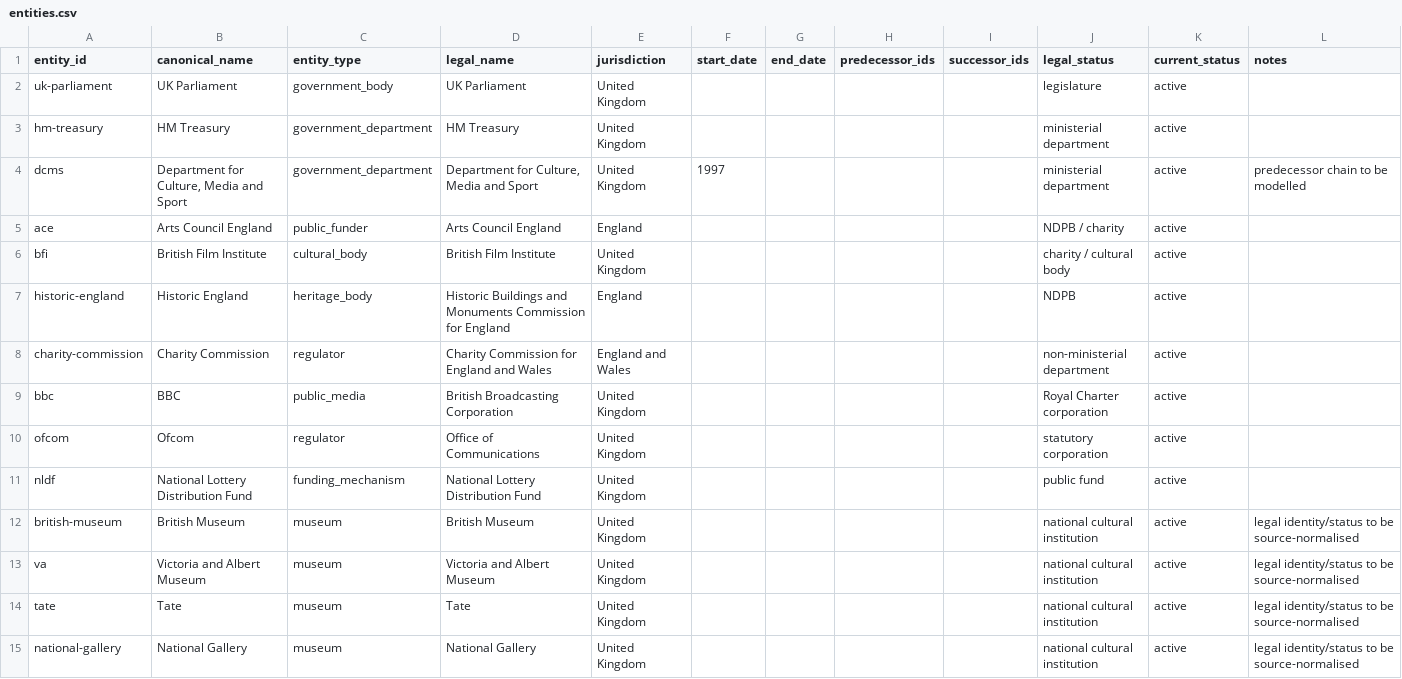
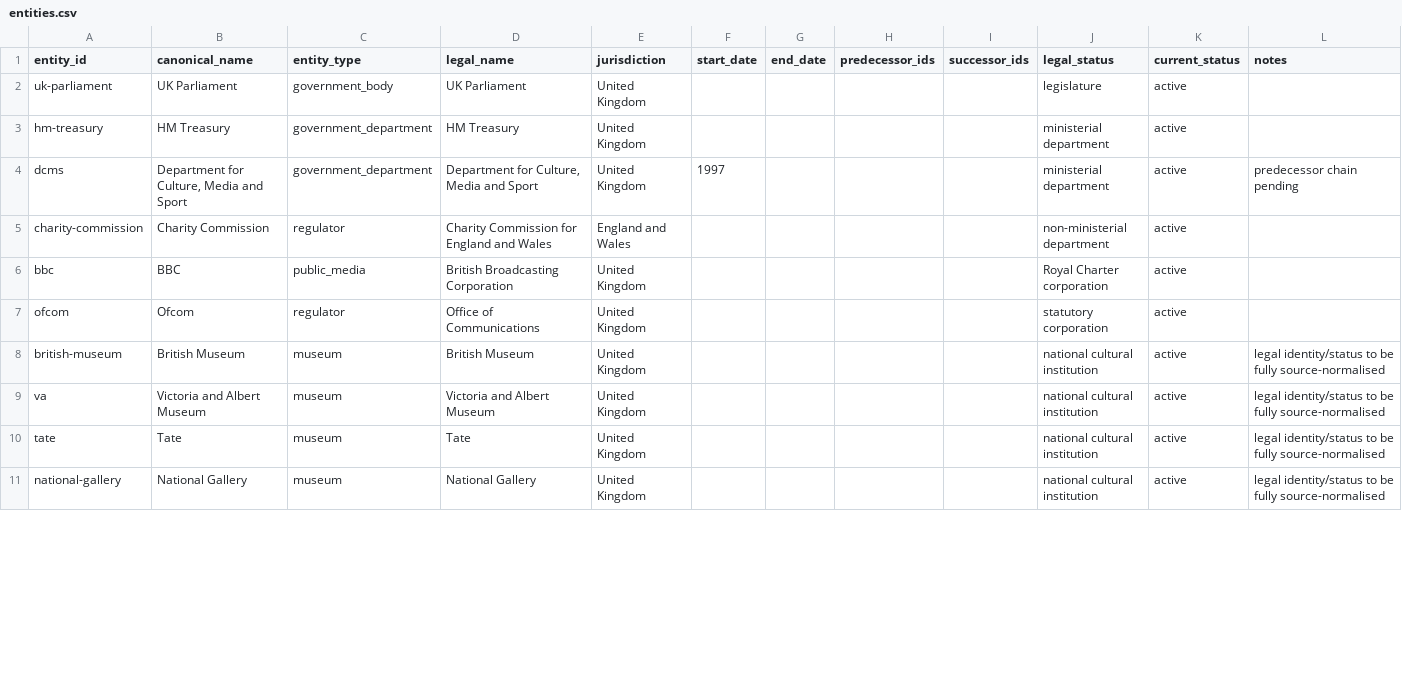
Before and after one commit to lolasalem/lolasalem.github.io, a CSV file: sidonie/data/entities.csv, drawn as a sheet; only a part is shown; the diff covers the shown part only.

```diff
--- a/sidonie/data/entities.csv
+++ b/sidonie/data/entities.csv
@@ -3,6 +3,3 @@ uk-parliament,UK Parliament,government_body,UK Parliament,United Kingdom,,,,,leg
 hm-treasury,HM Treasury,government_department,HM Treasury,United Kingdom,,,,,ministerial department,active,
-dcms,"Department for Culture, Media and Sport",government_department,"Department for Culture, Media and Sport",United Kingdom,1997,,,,ministerial department,active,predecessor chain to be modelled
-ace,Arts Council England,public_funder,Arts Council England,England,,,,,NDPB / charity,active,
-bfi,British Film Institute,cultural_body,British Film Institute,United Kingdom,,,,,charity / cultural body,active,
-historic-england,Historic England,heritage_body,Historic Buildings and Monuments Commission for England,England,,,,,NDPB,active,
+dcms,"Department for Culture, Media and Sport",government_department,"Department for Culture, Media and Sport",United Kingdom,1997,,,,ministerial department,active,predecessor chain pending
 charity-commission,Charity Commission,regulator,Charity Commission for England and Wales,England and Wales,,,,,non-ministerial department,active,
@@ -10,6 +7,5 @@ bbc,BBC,public_media,British Broadcasting Corporation,United Kingdom,,,,,Royal C
 ofcom,Ofcom,regulator,Office of Communications,United Kingdom,,,,,statutory corporation,active,
-nldf,National Lottery Distribution Fund,funding_mechanism,National Lottery Distribution Fund,United Kingdom,,,,,public fund,active,
-british-museum,British Museum,museum,British Museum,United Kingdom,,,,,national cultural institution,active,legal identity/status to be source-normalised
-va,Victoria and Albert Museum,museum,Victoria and Albert Museum,United Kingdom,,,,,national cultural institution,active,legal identity/status to be source-normalised
-tate,Tate,museum,Tate,United Kingdom,,,,,national cultural institution,active,legal identity/status to be source-normalised
-national-gallery,National Gallery,museum,National Gallery,United Kingdom,,,,,national cultural institution,active,legal identity/status to be source-normalised
+british-museum,British Museum,museum,British Museum,United Kingdom,,,,,national cultural institution,active,legal identity/status to be fully source-normalised
+va,Victoria and Albert Museum,museum,Victoria and Albert Museum,United Kingdom,,,,,national cultural institution,active,legal identity/status to be fully source-normalised
+tate,Tate,museum,Tate,United Kingdom,,,,,national cultural institution,active,legal identity/status to be fully source-normalised
+national-gallery,National Gallery,museum,National Gallery,United Kingdom,,,,,national cultural institution,active,legal identity/status to be fully source-normalised
```
Also changed, not shown: 11 edited cells elsewhere in this file, 6 other files.
